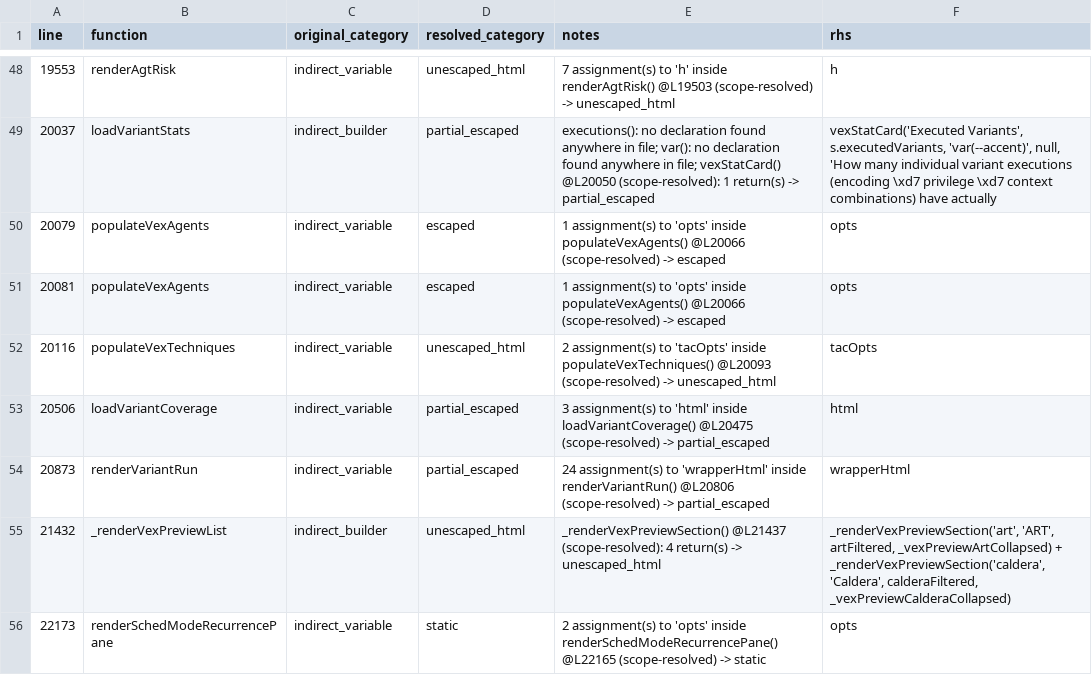
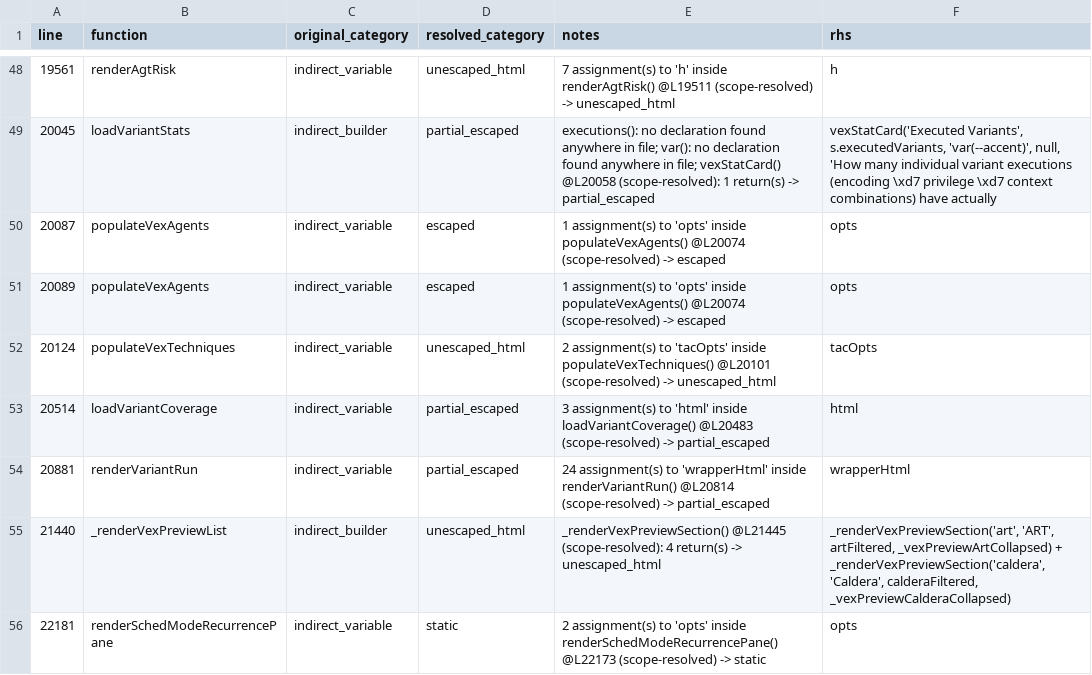
Before and after one commit to mhsse213es/BAS, a CSV file: Assessment/G1_INDIRECT_SINK_TRACE.csv, drawn as a sheet; only a part is shown, gaps mark what is left out; the diff covers the shown part only.

```diff
--- a/Assessment/G1_INDIRECT_SINK_TRACE.csv
+++ b/Assessment/G1_INDIRECT_SINK_TRACE.csv
@@ -77,11 +77,11 @@ line,function,original_category,resolved_category,notes,rhs
-19553,renderAgtRisk,indirect_variable,unescaped_html,7 assignment(s) to 'h' inside renderAgtRisk() @L19503 (scope-resolved) -> unescaped_html,h
-20037,loadVariantStats,indirect_builder,partial_escaped,executions(): no declaration found anywhere in file; var(): no declaration found anywhere in file; vexStatCard() @L20050 (scope-resolved): 1 return(s) -> partial_escaped,"vexStatCard('Executed Variants',     s.executedVariants,       'var(--accent)', null,
-        'How many individual variant executions (encoding \xd7 privilege \xd7 context combinations) have actually "
-20079,populateVexAgents,indirect_variable,escaped,1 assignment(s) to 'opts' inside populateVexAgents() @L20066 (scope-resolved) -> escaped,opts
-20081,populateVexAgents,indirect_variable,escaped,1 assignment(s) to 'opts' inside populateVexAgents() @L20066 (scope-resolved) -> escaped,opts
-20116,populateVexTechniques,indirect_variable,unescaped_html,2 assignment(s) to 'tacOpts' inside populateVexTechniques() @L20093 (scope-resolved) -> unescaped_html,tacOpts
-20506,loadVariantCoverage,indirect_variable,partial_escaped,3 assignment(s) to 'html' inside loadVariantCoverage() @L20475 (scope-resolved) -> partial_escaped,html
-20873,renderVariantRun,indirect_variable,partial_escaped,24 assignment(s) to 'wrapperHtml' inside renderVariantRun() @L20806 (scope-resolved) -> partial_escaped,wrapperHtml
-21432,_renderVexPreviewList,indirect_builder,unescaped_html,_renderVexPreviewSection() @L21437 (scope-resolved): 4 return(s) -> unescaped_html,"_renderVexPreviewSection('art', 'ART', artFiltered, _vexPreviewArtCollapsed) +
-    _renderVexPreviewSection('caldera', 'Caldera', calderaFiltered, _vexPreviewCalderaCollapsed)"
-22173,renderSchedModeRecurrencePane,indirect_variable,static,2 assignment(s) to 'opts' inside renderSchedModeRecurrencePane() @L22165 (scope-resolved) -> static,opts
+19561,renderAgtRisk,indirect_variable,unescaped_html,7 assignment(s) to 'h' inside renderAgtRisk() @L19511 (scope-resolved) -> unescaped_html,h
+20045,loadVariantStats,indirect_builder,partial_escaped,executions(): no declaration found anywhere in file; var(): no declaration found anywhere in file; vexStatCard() @L20058 (scope-resolved): 1 return(s) -> partial_escaped,"vexStatCard('Executed Variants',     s.executedVariants,       'var(--accent)', null,
+        'How many individual variant executions (encoding \xd7 privilege \xd7 context combinations) have actually "
+20087,populateVexAgents,indirect_variable,escaped,1 assignment(s) to 'opts' inside populateVexAgents() @L20074 (scope-resolved) -> escaped,opts
+20089,populateVexAgents,indirect_variable,escaped,1 assignment(s) to 'opts' inside populateVexAgents() @L20074 (scope-resolved) -> escaped,opts
+20124,populateVexTechniques,indirect_variable,unescaped_html,2 assignment(s) to 'tacOpts' inside populateVexTechniques() @L20101 (scope-resolved) -> unescaped_html,tacOpts
+20514,loadVariantCoverage,indirect_variable,partial_escaped,3 assignment(s) to 'html' inside loadVariantCoverage() @L20483 (scope-resolved) -> partial_escaped,html
+20881,renderVariantRun,indirect_variable,partial_escaped,24 assignment(s) to 'wrapperHtml' inside renderVariantRun() @L20814 (scope-resolved) -> partial_escaped,wrapperHtml
+21440,_renderVexPreviewList,indirect_builder,unescaped_html,_renderVexPreviewSection() @L21445 (scope-resolved): 4 return(s) -> unescaped_html,"_renderVexPreviewSection('art', 'ART', artFiltered, _vexPreviewArtCollapsed) +
+    _renderVexPreviewSection('caldera', 'Caldera', calderaFiltered, _vexPreviewCalderaCollapsed)"
+22181,renderSchedModeRecurrencePane,indirect_variable,static,2 assignment(s) to 'opts' inside renderSchedModeRecurrencePane() @L22173 (scope-resolved) -> static,opts
```
Also changed, not shown: 31 edited cells elsewhere in this file, Assessment/G1_FINAL_CLASSIFICATION.csv, Assessment/G1_INNERHTML_SINK_INVENTORY.csv, 2 other files.
